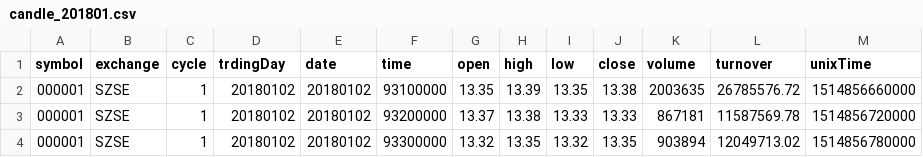
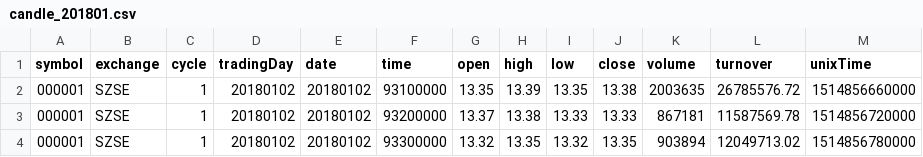
Before and after one commit to dolphindb/Tutorials_CN, a CSV file: data/candle_201801.csv, drawn as a sheet; only a part is shown.

```diff
--- a/data/candle_201801.csv
+++ b/data/candle_201801.csv
@@ -1,2 +1,2 @@
-symbol,exchange,cycle,trdingDay,date,time,open,high,low,close,volume,turnover,unixTime
+symbol,exchange,cycle,tradingDay,date,time,open,high,low,close,volume,turnover,unixTime
 000001,SZSE,1,20180102,20180102,93100000,13.35,13.39,13.35,13.38,2003635,26785576.72,1514856660000
```
Also changed, not shown: 3 other files.
